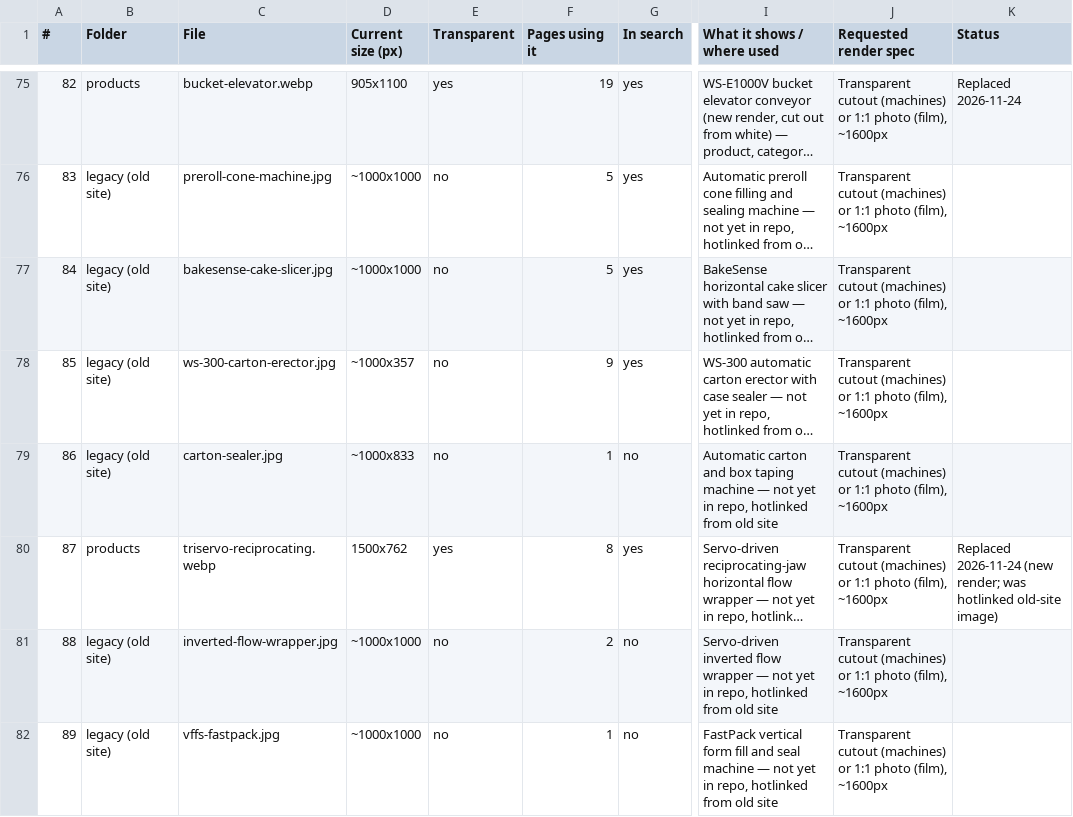
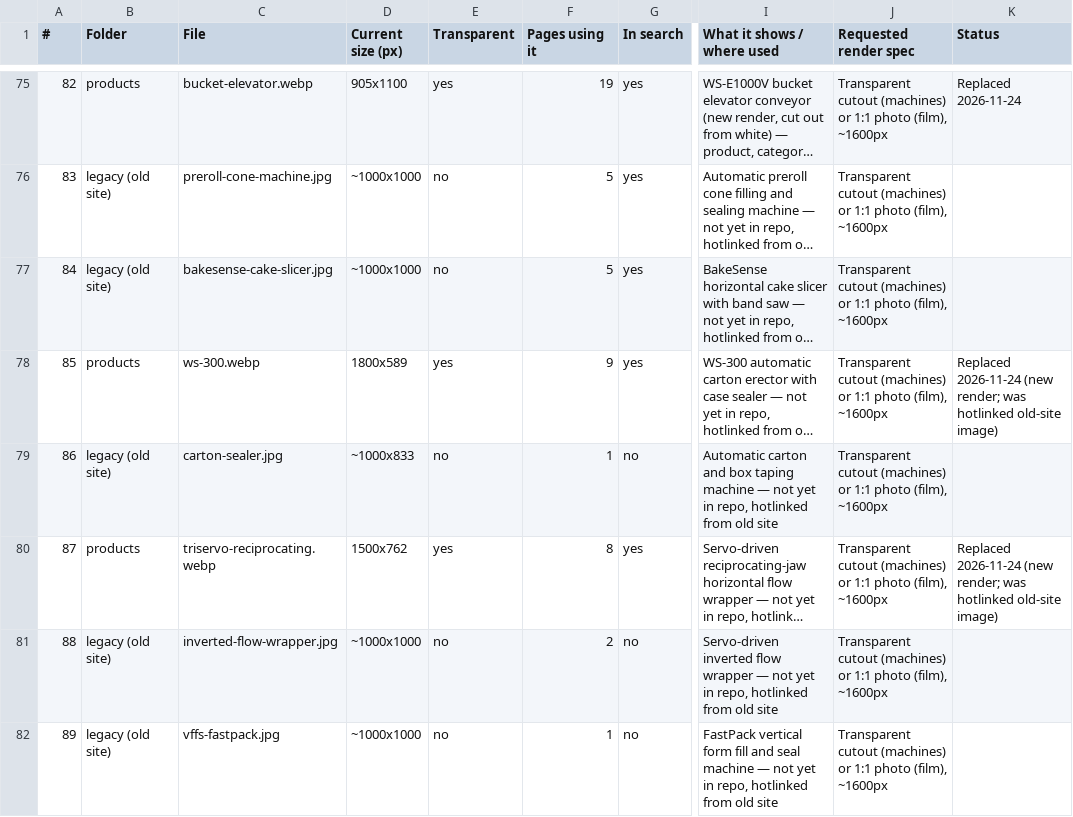
Before and after one commit to BHALEYART/wrapsense, a CSV file: docs/image-manifest.csv, drawn as a sheet; only a part is shown, gaps mark what is left out; long unchanged cells end in …; the diff names each change by its address in the sheet, - before the commit and + after, or states it on an @@ line.

```diff
--- a/docs/image-manifest.csv
+++ b/docs/image-manifest.csv
-B78 (Folder): legacy (old site)
+B78 (Folder): products
-C78 (File): ws-300-carton-erector.jpg
+C78 (File): ws-300.webp
-D78 (Current size (px)): ~1000x357
+D78 (Current size (px)): 1800x589
-E78 (Transparent): no
+E78 (Transparent): yes
-K78 (Status): (empty)
+K78 (Status): Replaced 2026-11-24 (new render; was hotlinked old-site image)
```
Also changed, not shown: 3 other files.
